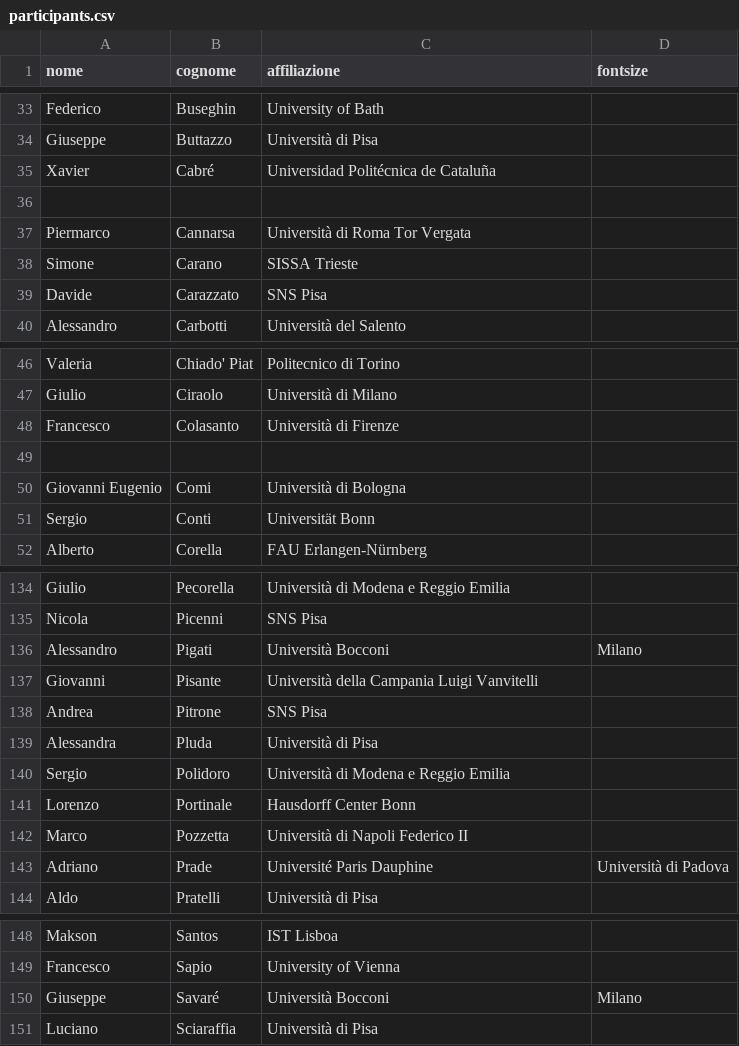
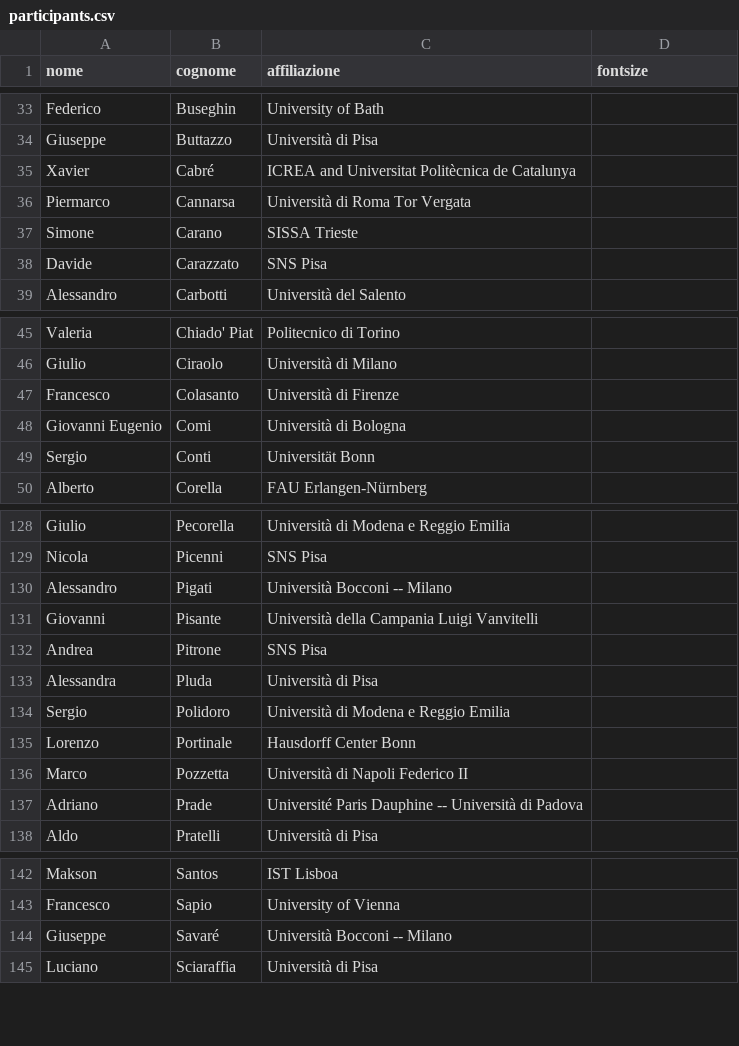
Before and after one commit to paolini/la2023, a CSV file: participants.csv, drawn as a sheet; only a part is shown, gaps mark what is left out; the diff covers the shown part only.

```diff
--- a/participants.csv
+++ b/participants.csv
@@ -34,4 +34,3 @@ Federico,Buseghin,University of Bath,,
 Giuseppe,Buttazzo,Università di Pisa,,
-Xavier,Cabré,Universidad Politécnica de Cataluña,,
-
+Xavier,Cabré,ICREA and Universitat Politècnica de Catalunya,,
 Piermarco,Cannarsa,Università di Roma Tor Vergata,,
@@ -48,3 +47,2 @@ Giulio,Ciraolo,Università di Milano,,
 Francesco,Colasanto,Università di Firenze,,
-
 Giovanni Eugenio,Comi,Università di Bologna,,
@@ -135,3 +129,3 @@ Giulio,Pecorella,Università di Modena e Reggio Emilia,,
 Nicola,Picenni,SNS Pisa,,
-Alessandro,Pigati,Università Bocconi, Milano,,
+Alessandro,Pigati,Università Bocconi -- Milano,,
 Giovanni,Pisante,Università della Campania Luigi Vanvitelli,,
@@ -142,3 +136,3 @@ Lorenzo,Portinale,Hausdorff Center Bonn,,
 Marco,Pozzetta,Università di Napoli Federico II,,
-Adriano,Prade,Université Paris Dauphine, Università di Padova,,
+Adriano,Prade,Université Paris Dauphine -- Università di Padova,,
 Aldo,Pratelli,Università di Pisa,,
@@ -149,3 +143,3 @@ Makson,Santos,IST Lisboa,,
 Francesco,Sapio,University of Vienna,,
-Giuseppe,Savaré,Università Bocconi, Milano,,
+Giuseppe,Savaré,Università Bocconi -- Milano,,
 Luciano,Sciaraffia,Università di Pisa,,
```
Also changed, not shown: 4 removed rows and 14 edited cells elsewhere in this file, 4 other files.
